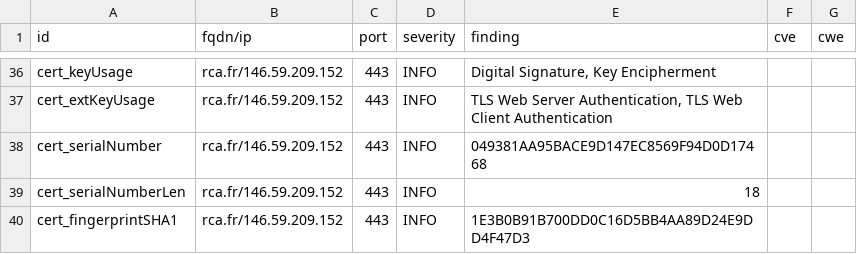
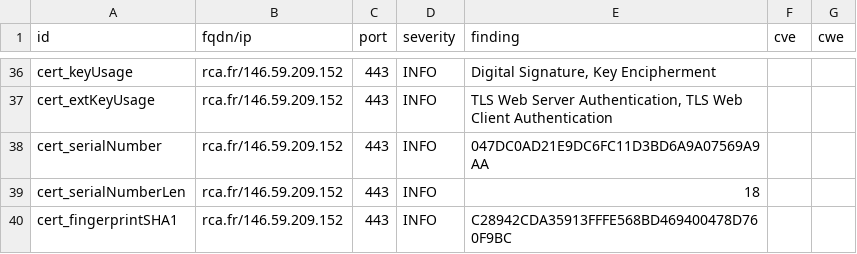
Before and after one commit to arthurzenika/dashlord-rca, a CSV file: results/aHR0cHM6Ly9yY2EuZnI=/testssl.csv, drawn as a sheet; only a part is shown, gaps mark what is left out; the diff covers the shown part only.

```diff
--- a/results/aHR0cHM6Ly9yY2EuZnI=/testssl.csv
+++ b/results/aHR0cHM6Ly9yY2EuZnI=/testssl.csv
@@ -37,4 +37,4 @@
 "cert_extKeyUsage","rca.fr/146.59.209.152","443","INFO","TLS Web Server Authentication, TLS Web Client Authentication","",""
-"cert_serialNumber","rca.fr/146.59.209.152","443","INFO","049381AA95BACE9D147EC8569F94D0D17468","",""
+"cert_serialNumber","rca.fr/146.59.209.152","443","INFO","047DC0AD21E9DC6FC11D3BD6A9A07569A9AA","",""
 "cert_serialNumberLen","rca.fr/146.59.209.152","443","INFO","18","",""
-"cert_fingerprintSHA1","rca.fr/146.59.209.152","443","INFO","1E3B0B91B700DD0C16D5BB4AA89D24E9DD4F47D3","",""
+"cert_fingerprintSHA1","rca.fr/146.59.209.152","443","INFO","C28942CDA35913FFFE568BD469400478D760F9BC","",""
```
Also changed, not shown: 9 edited cells elsewhere in this file, 16 other files.
